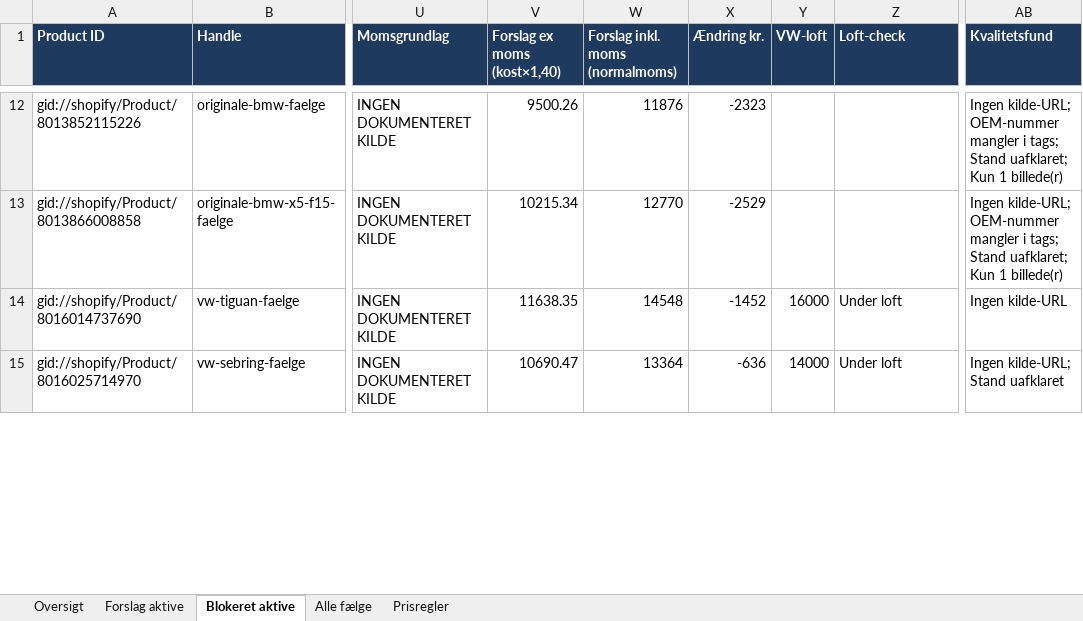
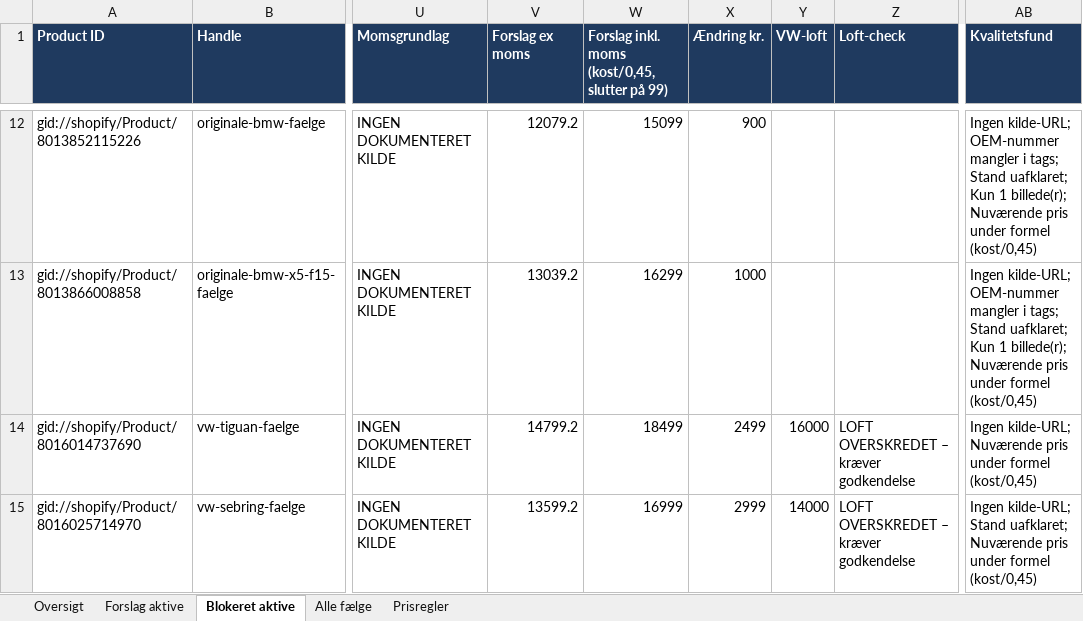
Before and after one commit to thedamsgaard94-ctrl/marketingskills, an Excel workbook: pdparts/faelge-aendringsliste-2026-11-22.xlsx, sheet Blokeret aktive, drawn as a sheet; only a part is shown, gaps mark what is left out; values as stored, in another font and other column widths than the file's, no borders; the diff covers the shown part only; the diff names each change by its address in the sheet, - before the commit and + after, or states it on an @@ line.

```diff
--- a/pdparts/faelge-aendringsliste-2026-11-22.xlsx (sheet Blokeret aktive)
+++ b/pdparts/faelge-aendringsliste-2026-11-22.xlsx (sheet Blokeret aktive)
-V1: Forslag ex moms (kost×1,40)
+V1: Forslag ex moms
-W1: Forslag inkl. moms (normalmoms)
+W1: Forslag inkl. moms (kost/0,45, slutter på 99)
-V12 (Forslag ex moms): 9500.26
+V12 (Forslag ex moms): 12079.2
-W12: 11876
+W12: 15099
-X12 (Ændring kr.): -2323
+X12 (Ændring kr.): 900
-AB12:AB13 (Kvalitetsfund): …Kun 1 billede(r)
+AB12:AB13 (Kvalitetsfund): …Kun 1 billede(r); Nuværende pris under formel (kost/0,45)
-V13 (Forslag ex moms): 10215.34
+V13 (Forslag ex moms): 13039.2
-W13: 12770
+W13: 16299
-X13 (Ændring kr.): -2529
+X13 (Ændring kr.): 1000
-V14 (Forslag ex moms): 11638.35
+V14 (Forslag ex moms): 14799.2
-W14: 14548
+W14: 18499
-X14 (Ændring kr.): -1452
+X14 (Ændring kr.): 2499
-Z14:Z15 (Loft-check): Under loft
+Z14:Z15 (Loft-check): LOFT OVERSKREDET – kræver godkendelse
-AB14 (Kvalitetsfund): Ingen kilde-URL
+AB14 (Kvalitetsfund): Ingen kilde-URL; Nuværende pris under formel (kost/0,45)
-V15 (Forslag ex moms): 10690.47
+V15 (Forslag ex moms): 13599.2
-W15: 13364
+W15: 16999
-X15 (Ændring kr.): -636
+X15 (Ændring kr.): 2999
-AB15 (Kvalitetsfund): …kilde-URL; Stand uafklaret
+AB15 (Kvalitetsfund): …kilde-URL; Stand uafklaret; Nuværende pris under formel (kost/0,45)
```
Also changed, not shown: 1868 edited cells elsewhere in this sheet, sheet Forslag aktive, sheet Alle fælge, sheet Oversigt, sheet Prisregler, 5 other files.
